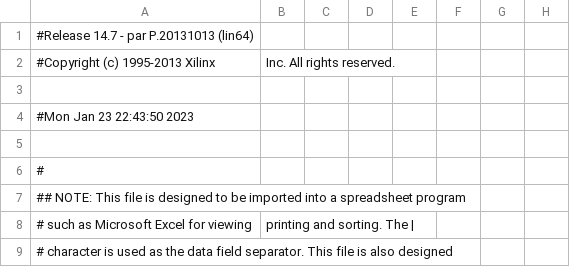
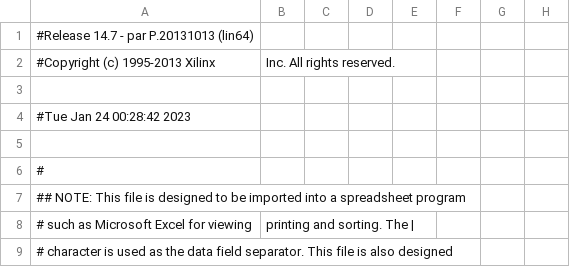
Before and after one commit to ekrov/SpaceInvaders, a CSV file: pong_top_pad.csv, drawn as a sheet; only a part is shown; the diff covers the shown part only; the diff names each change by its address in the sheet, - before the commit and + after, or states it on an @@ line.

```diff
--- a/pong_top_pad.csv
+++ b/pong_top_pad.csv
-A4: #Mon Jan 23 22:43:50 2023
+A4: #Tue Jan 24 00:28:42 2023
```
Also changed, not shown: 40 edited cells elsewhere in this file, 50 other files.
